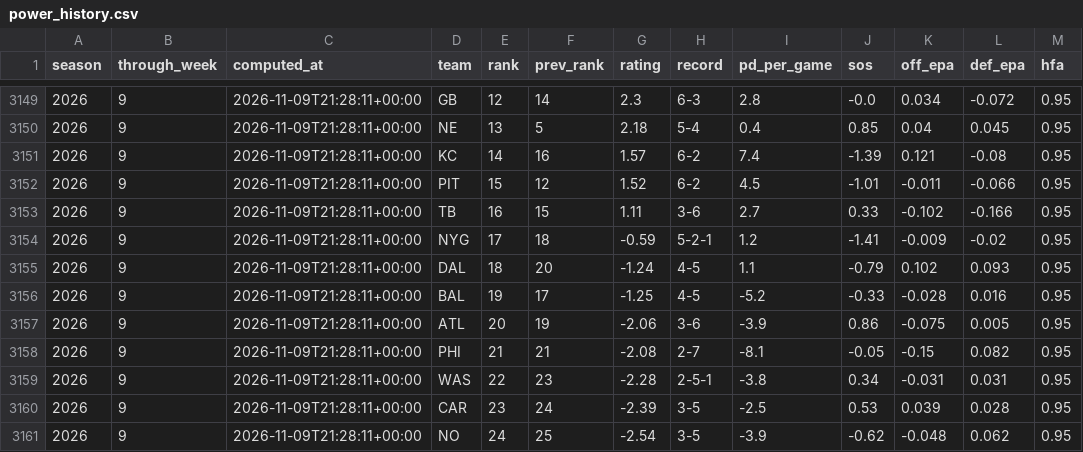
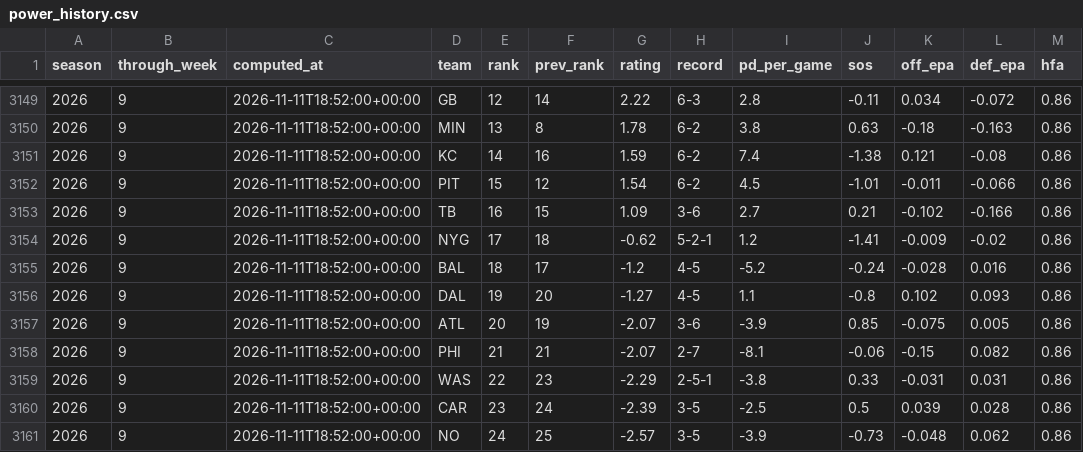
Before and after one commit to hadantes-lab/ff-model, a CSV file: tracking/power_history.csv, drawn as a sheet; only a part is shown, gaps mark what is left out; the diff covers the shown part only.

```diff
--- a/tracking/power_history.csv
+++ b/tracking/power_history.csv
@@ -3149,13 +3149,13 @@ season,through_week,computed_at,team,rank,prev_rank,rating,record,pd_per_game,so
-2026,9,2026-11-09T21:28:11+00:00,GB,12,14,2.3,6-3,2.8,-0.0,0.034,-0.072,0.95
-2026,9,2026-11-09T21:28:11+00:00,NE,13,5,2.18,5-4,0.4,0.85,0.04,0.045,0.95
-2026,9,2026-11-09T21:28:11+00:00,KC,14,16,1.57,6-2,7.4,-1.39,0.121,-0.08,0.95
-2026,9,2026-11-09T21:28:11+00:00,PIT,15,12,1.52,6-2,4.5,-1.01,-0.011,-0.066,0.95
-2026,9,2026-11-09T21:28:11+00:00,TB,16,15,1.11,3-6,2.7,0.33,-0.102,-0.166,0.95
-2026,9,2026-11-09T21:28:11+00:00,NYG,17,18,-0.59,5-2-1,1.2,-1.41,-0.009,-0.02,0.95
-2026,9,2026-11-09T21:28:11+00:00,DAL,18,20,-1.24,4-5,1.1,-0.79,0.102,0.093,0.95
-2026,9,2026-11-09T21:28:11+00:00,BAL,19,17,-1.25,4-5,-5.2,-0.33,-0.028,0.016,0.95
-2026,9,2026-11-09T21:28:11+00:00,ATL,20,19,-2.06,3-6,-3.9,0.86,-0.075,0.005,0.95
-2026,9,2026-11-09T21:28:11+00:00,PHI,21,21,-2.08,2-7,-8.1,-0.05,-0.15,0.082,0.95
-2026,9,2026-11-09T21:28:11+00:00,WAS,22,23,-2.28,2-5-1,-3.8,0.34,-0.031,0.031,0.95
-2026,9,2026-11-09T21:28:11+00:00,CAR,23,24,-2.39,3-5,-2.5,0.53,0.039,0.028,0.95
-2026,9,2026-11-09T21:28:11+00:00,NO,24,25,-2.54,3-5,-3.9,-0.62,-0.048,0.062,0.95
+2026,9,2026-11-11T18:52:00+00:00,GB,12,14,2.22,6-3,2.8,-0.11,0.034,-0.072,0.86
+2026,9,2026-11-11T18:52:00+00:00,MIN,13,8,1.78,6-2,3.8,0.63,-0.18,-0.163,0.86
+2026,9,2026-11-11T18:52:00+00:00,KC,14,16,1.59,6-2,7.4,-1.38,0.121,-0.08,0.86
+2026,9,2026-11-11T18:52:00+00:00,PIT,15,12,1.54,6-2,4.5,-1.01,-0.011,-0.066,0.86
+2026,9,2026-11-11T18:52:00+00:00,TB,16,15,1.09,3-6,2.7,0.21,-0.102,-0.166,0.86
+2026,9,2026-11-11T18:52:00+00:00,NYG,17,18,-0.62,5-2-1,1.2,-1.41,-0.009,-0.02,0.86
+2026,9,2026-11-11T18:52:00+00:00,BAL,18,17,-1.2,4-5,-5.2,-0.24,-0.028,0.016,0.86
+2026,9,2026-11-11T18:52:00+00:00,DAL,19,20,-1.27,4-5,1.1,-0.8,0.102,0.093,0.86
+2026,9,2026-11-11T18:52:00+00:00,ATL,20,19,-2.07,3-6,-3.9,0.85,-0.075,0.005,0.86
+2026,9,2026-11-11T18:52:00+00:00,PHI,21,21,-2.07,2-7,-8.1,-0.06,-0.15,0.082,0.86
+2026,9,2026-11-11T18:52:00+00:00,WAS,22,23,-2.29,2-5-1,-3.8,0.33,-0.031,0.031,0.86
+2026,9,2026-11-11T18:52:00+00:00,CAR,23,24,-2.39,3-5,-2.5,0.5,0.039,0.028,0.86
+2026,9,2026-11-11T18:52:00+00:00,NO,24,25,-2.57,3-5,-3.9,-0.73,-0.048,0.062,0.86
```
Also changed, not shown: 1 added row, 1 removed row and 73 edited cells elsewhere in this file, tracking/weather_history.csv, 3 other files.
